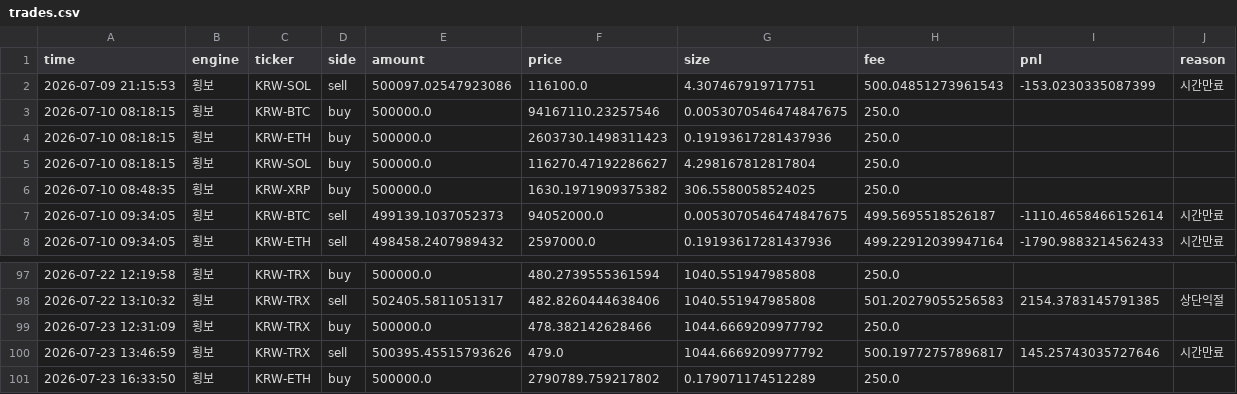
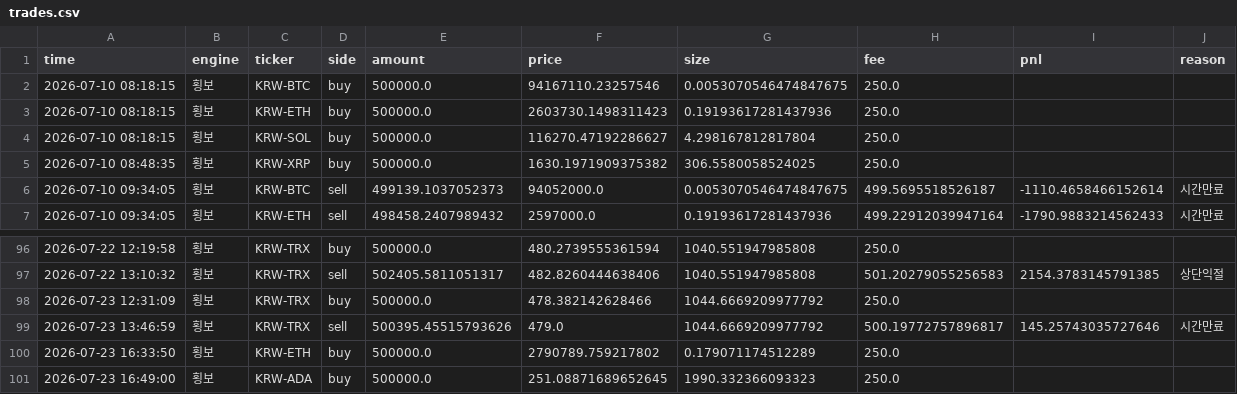
Before and after one commit to reoh97/SuperPro, a CSV file: reports/trades.csv, drawn as a sheet; only a part is shown, gaps mark what is left out; removed rows and columns are numbered as before the commit, all else as after; the diff names each change by its address in the sheet, - before the commit and + after, or states it on an @@ line.

```diff
--- a/reports/trades.csv
+++ b/reports/trades.csv
-row 2: 2026-07-09 21:15:53 | 횡보 | KRW-SOL | sell | 500097.02547923086 | 116100.0 | 4.307467919717751 | 500.04851273961543 | -153.0230335087399 | 시간만료
+row 101: 2026-07-23 16:49:00 | 횡보 | KRW-ADA | buy | 500000.0 | 251.08871689652645 | 1990.332366093323 | 250.0
```
Also changed, not shown: 1 other file.
